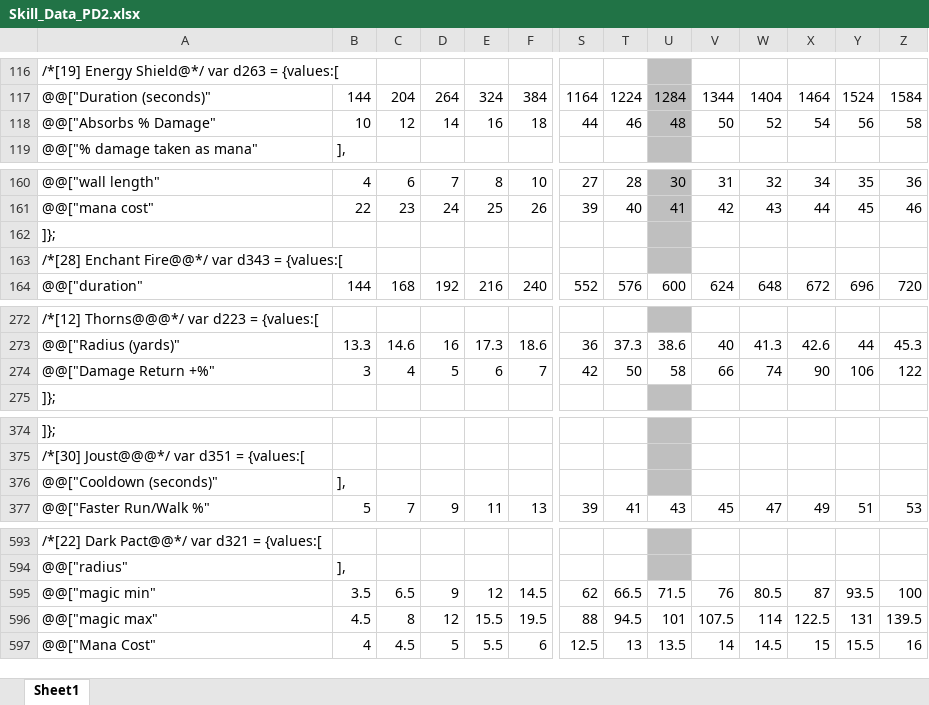
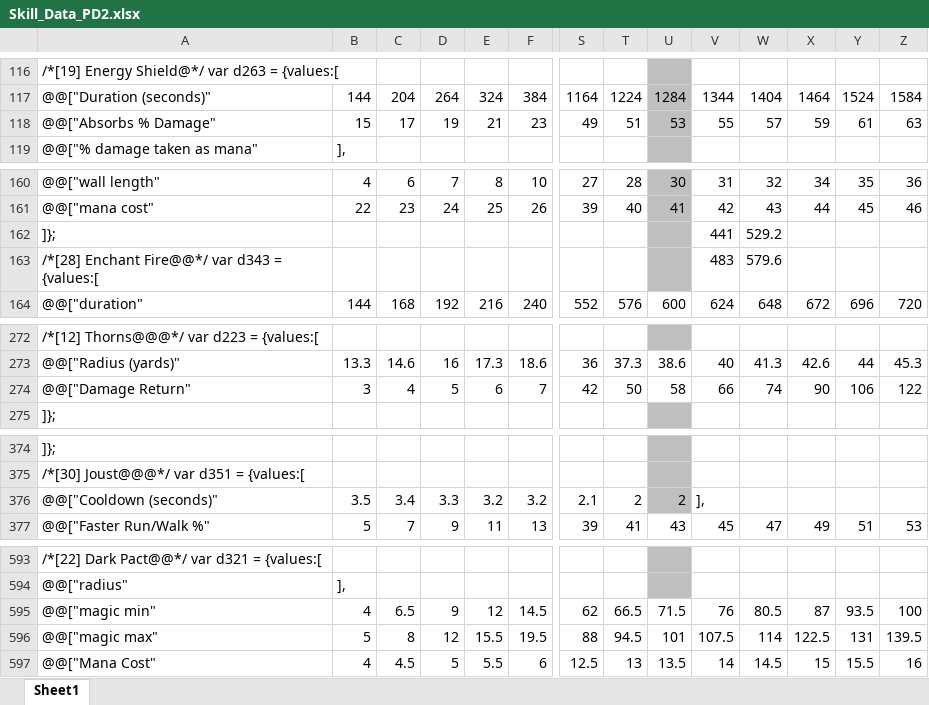
Before and after one commit to BetweenWalls/portal, an Excel workbook: data/skills/Skill_Data_PD2.xlsx, sheet Sheet1, drawn as a sheet; only a part is shown, gaps mark what is left out; values as stored, in another font and other column widths than the file's, no borders; removed rows and columns are numbered as before the commit, all else as after; rows hold the shown columns only; the diff names each change by its address in the sheet, - before the commit and + after, or states it on an @@ line.

```diff
--- a/data/skills/Skill_Data_PD2.xlsx (sheet Sheet1)
+++ b/data/skills/Skill_Data_PD2.xlsx (sheet Sheet1)
-row 118: @@["Absorbs % Damage" | 10 | 12 | 14 | 16 | 18 | 44 | 46 | 48 | 50 | 52 | 54 | 56 | 58
+row 118: @@["Absorbs % Damage" | 15 | 17 | 19 | 21 | 23 | 49 | 51 | 53 | 55 | 57 | 59 | 61 | 63
-V162: (empty)
+V162: 441
-W162: (empty)
+W162: 529.2
-V163: (empty)
+V163: 483
-W163: (empty)
+W163: 579.6
-A274: @@["Damage Return +%"
+A274: @@["Damage Return"
-row 376: @@["Cooldown (seconds)" | ],
+row 376: @@["Cooldown (seconds)" | 3.5 | 3.4 | 3.3 | 3.2 | 3.2 | 2.1 | 2 | 2 | ],
-B595: 3.5
+B595: 4
-B596: 4.5
+B596: 5
```
Also changed, not shown: 5 other files.
